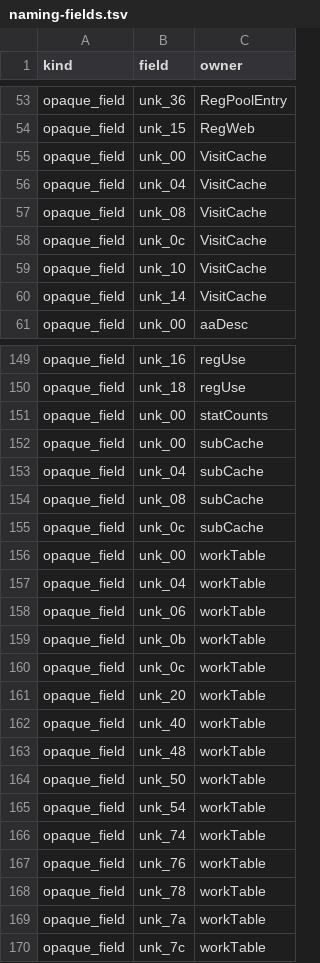
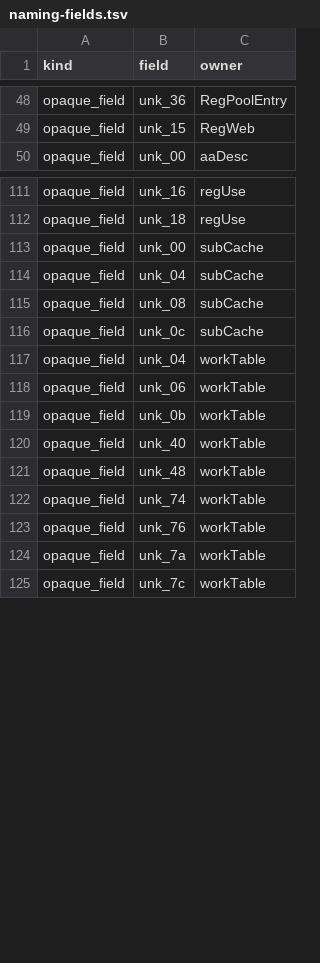
Before and after one commit to fjtrujy/revcl, a TSV file: docs/naming-fields.tsv, drawn as a sheet; only a part is shown, gaps mark what is left out; the diff covers the shown part only; the diff names each change by its address in the sheet, - before the commit and + after, or states it on an @@ line.

```diff
--- a/docs/naming-fields.tsv
+++ b/docs/naming-fields.tsv
-row 55: opaque_field | unk_00 | VisitCache
-row 56: opaque_field | unk_04 | VisitCache
-row 57: opaque_field | unk_08 | VisitCache
-row 58: opaque_field | unk_0c | VisitCache
-row 59: opaque_field | unk_10 | VisitCache
-row 60: opaque_field | unk_14 | VisitCache
-row 151: opaque_field | unk_00 | statCounts
-row 156: opaque_field | unk_00 | workTable
-row 160: opaque_field | unk_0c | workTable
-row 161: opaque_field | unk_20 | workTable
-row 164: opaque_field | unk_50 | workTable
-row 165: opaque_field | unk_54 | workTable
-row 168: opaque_field | unk_78 | workTable
```
Also changed, not shown: 38 removed rows elsewhere in this file, docs/naming-declarations.tsv, 3 other files.
